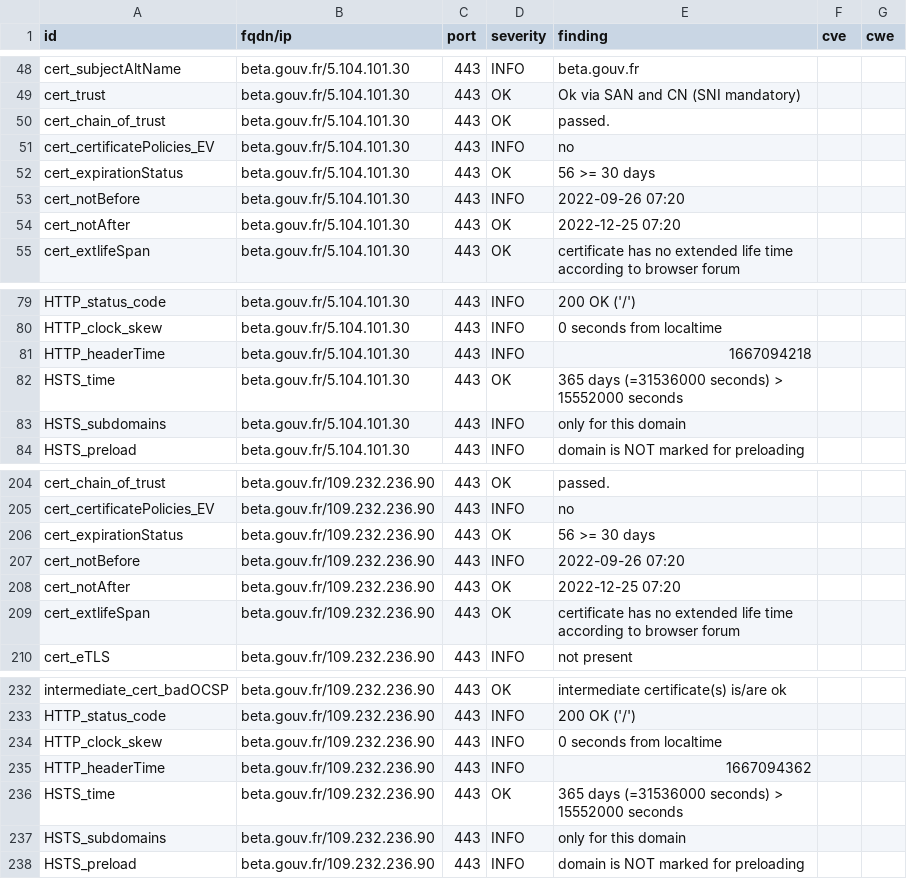
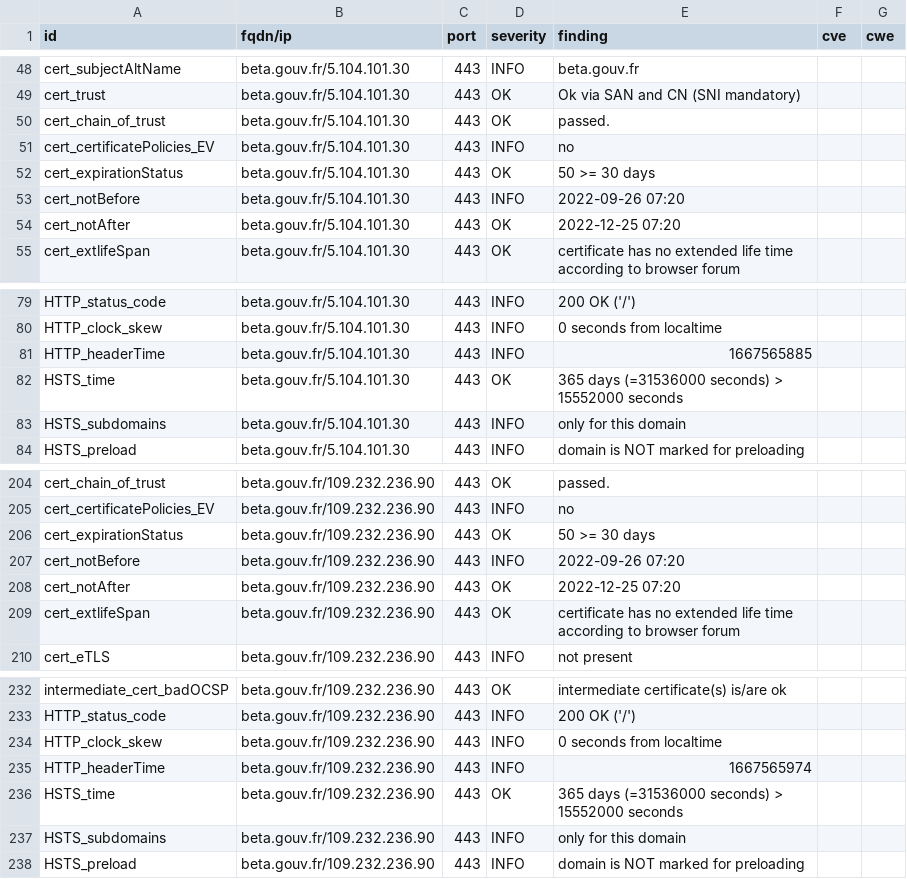
Before and after one commit to SocialGouv/dashlord, a CSV file: results/aHR0cHM6Ly9iZXRhLmdvdXYuZnI=/testssl.csv, drawn as a sheet; only a part is shown, gaps mark what is left out.

```diff
--- a/results/aHR0cHM6Ly9iZXRhLmdvdXYuZnI=/testssl.csv
+++ b/results/aHR0cHM6Ly9iZXRhLmdvdXYuZnI=/testssl.csv
@@ -51,3 +51,3 @@
 "cert_certificatePolicies_EV","beta.gouv.fr/5.104.101.30","443","INFO","no","",""
-"cert_expirationStatus","beta.gouv.fr/5.104.101.30","443","OK","56 >= 30 days","",""
+"cert_expirationStatus","beta.gouv.fr/5.104.101.30","443","OK","50 >= 30 days","",""
 "cert_notBefore","beta.gouv.fr/5.104.101.30","443","INFO","2022-09-26 07:20","",""
@@ -80,3 +80,3 @@
 "HTTP_clock_skew","beta.gouv.fr/5.104.101.30","443","INFO","0 seconds from localtime","",""
-"HTTP_headerTime","beta.gouv.fr/5.104.101.30","443","INFO","1667094218","",""
+"HTTP_headerTime","beta.gouv.fr/5.104.101.30","443","INFO","1667565885","",""
 "HSTS_time","beta.gouv.fr/5.104.101.30","443","OK","365 days (=31536000 seconds) > 15552000 seconds","",""
@@ -205,3 +205,3 @@
 "cert_certificatePolicies_EV","beta.gouv.fr/109.232.236.90","443","INFO","no","",""
-"cert_expirationStatus","beta.gouv.fr/109.232.236.90","443","OK","56 >= 30 days","",""
+"cert_expirationStatus","beta.gouv.fr/109.232.236.90","443","OK","50 >= 30 days","",""
 "cert_notBefore","beta.gouv.fr/109.232.236.90","443","INFO","2022-09-26 07:20","",""
@@ -234,3 +234,3 @@
 "HTTP_clock_skew","beta.gouv.fr/109.232.236.90","443","INFO","0 seconds from localtime","",""
-"HTTP_headerTime","beta.gouv.fr/109.232.236.90","443","INFO","1667094362","",""
+"HTTP_headerTime","beta.gouv.fr/109.232.236.90","443","INFO","1667565974","",""
 "HSTS_time","beta.gouv.fr/109.232.236.90","443","OK","365 days (=31536000 seconds) > 15552000 seconds","",""
```
Also changed, not shown: 14 other files.
